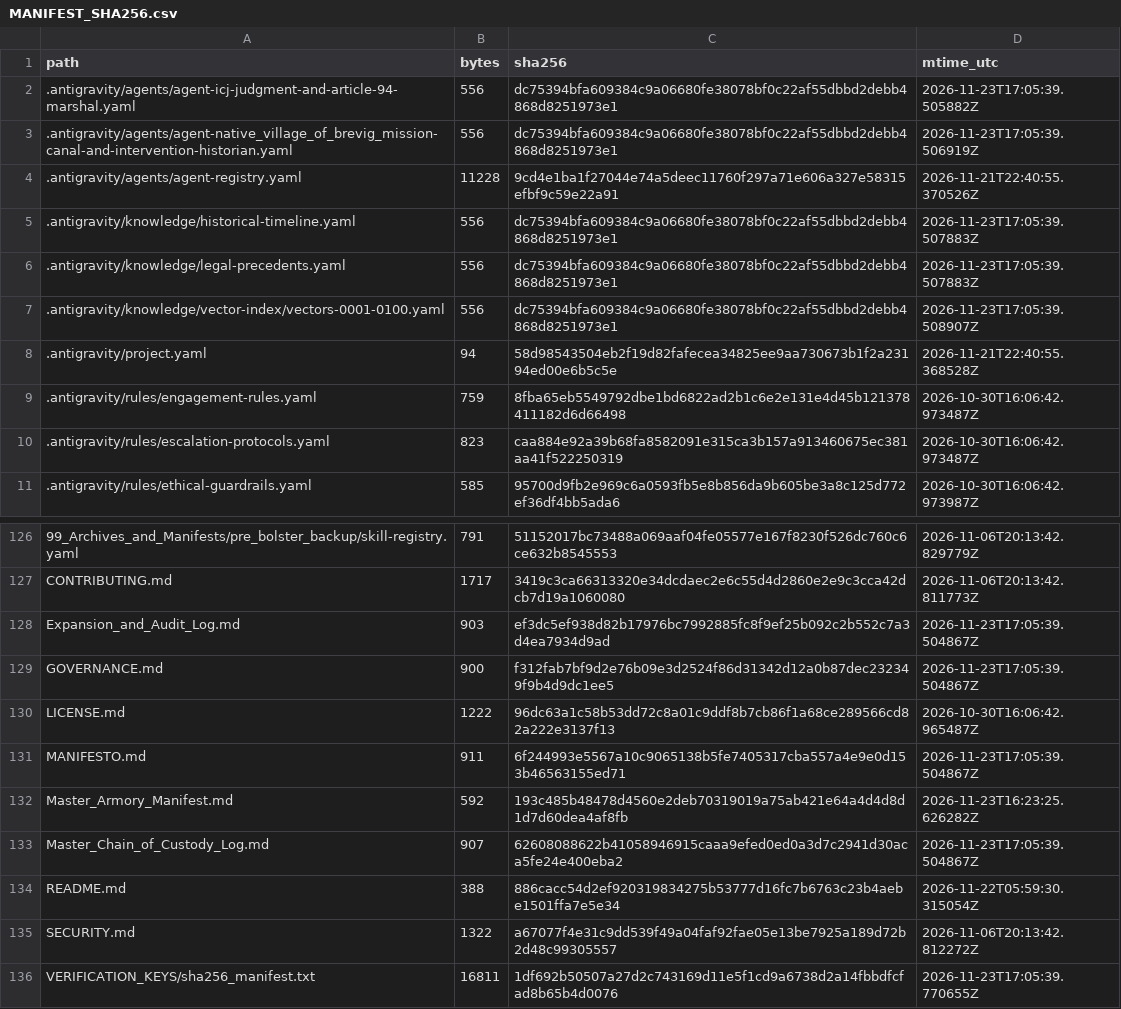
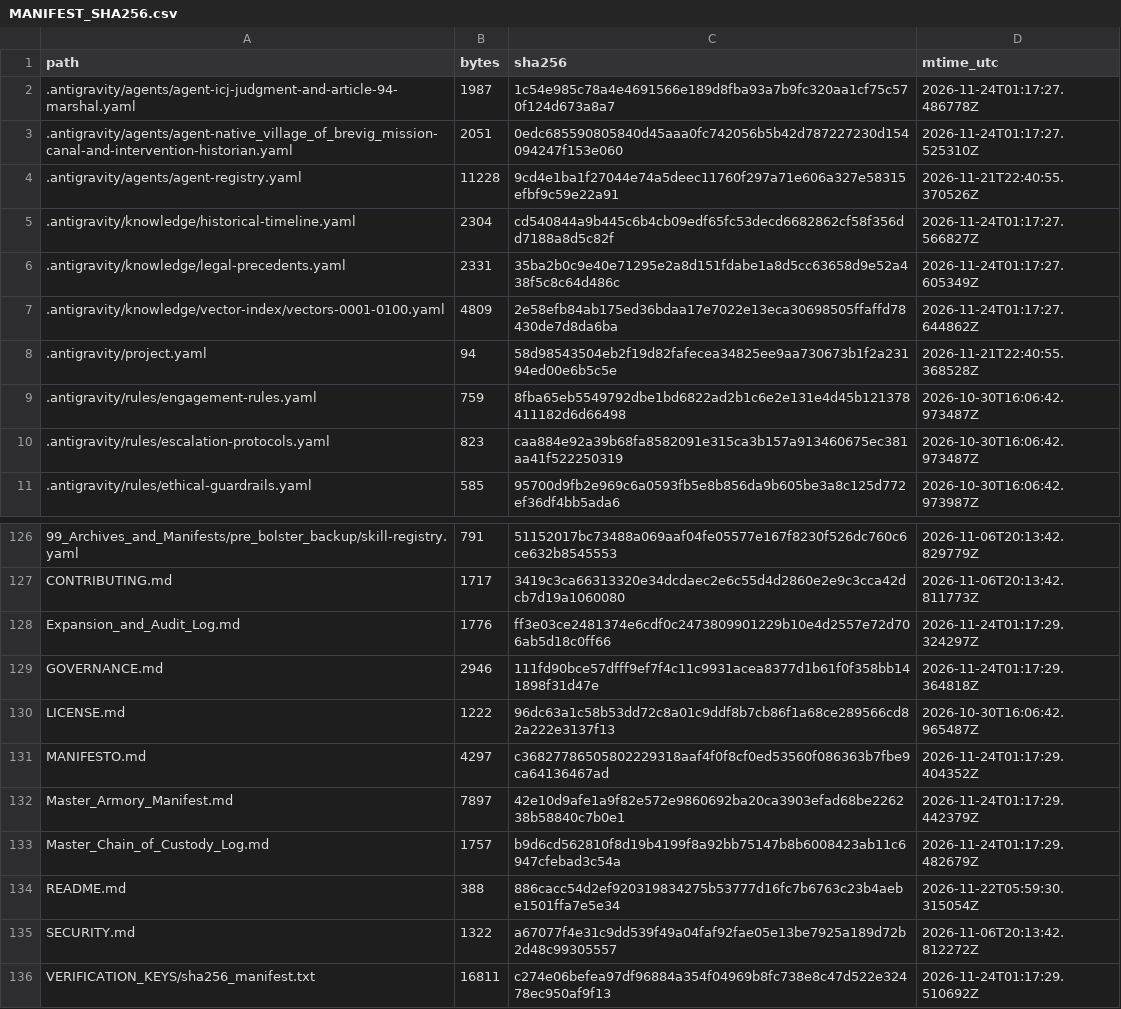
Before and after one commit to GlobalRestitutionAlliance/turtle-island-us-ak-native-village-of-brevig-mission-master-litigation, a CSV file: 99_Archives_and_Manifests/MANIFEST_SHA256.csv, drawn as a sheet; only a part is shown, gaps mark what is left out; the diff covers the shown part only.

```diff
--- a/99_Archives_and_Manifests/MANIFEST_SHA256.csv
+++ b/99_Archives_and_Manifests/MANIFEST_SHA256.csv
@@ -1,8 +1,8 @@
 path,bytes,sha256,mtime_utc
-.antigravity/agents/agent-icj-judgment-and-article-94-marshal.yaml,556,dc75394bfa609384c9a06680fe38078bf0c22af55dbbd2debb4868d8251973e1,2026-11-23T17:05:39.505882Z
-.antigravity/agents/agent-native_village_of_brevig_mission-canal-and-intervention-historian.yaml,556,dc75394bfa609384c9a06680fe38078bf0c22af55dbbd2debb4868d8251973e1,2026-11-23T17:05:39.506919Z
+.antigravity/agents/agent-icj-judgment-and-article-94-marshal.yaml,1987,1c54e985c78a4e4691566e189d8fba93a7b9fc320aa1cf75c570f124d673a8a7,2026-11-24T01:17:27.486778Z
+.antigravity/agents/agent-native_village_of_brevig_mission-canal-and-intervention-historian.yaml,2051,0edc685590805840d45aaa0fc742056b5b42d787227230d154094247f153e060,2026-11-24T01:17:27.525310Z
 .antigravity/agents/agent-registry.yaml,11228,9cd4e1ba1f27044e74a5deec11760f297a71e606a327e58315efbf9c59e22a91,2026-11-21T22:40:55.370526Z
-.antigravity/knowledge/historical-timeline.yaml,556,dc75394bfa609384c9a06680fe38078bf0c22af55dbbd2debb4868d8251973e1,2026-11-23T17:05:39.507883Z
-.antigravity/knowledge/legal-precedents.yaml,556,dc75394bfa609384c9a06680fe38078bf0c22af55dbbd2debb4868d8251973e1,2026-11-23T17:05:39.507883Z
-.antigravity/knowledge/vector-index/vectors-0001-0100.yaml,556,dc75394bfa609384c9a06680fe38078bf0c22af55dbbd2debb4868d8251973e1,2026-11-23T17:05:39.508907Z
+.antigravity/knowledge/historical-timeline.yaml,2304,cd540844a9b445c6b4cb09edf65fc53decd6682862cf58f356dd7188a8d5c82f,2026-11-24T01:17:27.566827Z
+.antigravity/knowledge/legal-precedents.yaml,2331,35ba2b0c9e40e71295e2a8d151fdabe1a8d5cc63658d9e52a438f5c8c64d486c,2026-11-24T01:17:27.605349Z
+.antigravity/knowledge/vector-index/vectors-0001-0100.yaml,4809,2e58efb84ab175ed36bdaa17e7022e13eca30698505ffaffd78430de7d8da6ba,2026-11-24T01:17:27.644862Z
 .antigravity/project.yaml,94,58d98543504eb2f19d82fafecea34825ee9aa730673b1f2a23194ed00e6b5c5e,2026-11-21T22:40:55.368528Z
@@ -127,10 +127,10 @@ path,bytes,sha256,mtime_utc
 CONTRIBUTING.md,1717,3419c3ca66313320e34dcdaec2e6c55d4d2860e2e9c3cca42dcb7d19a1060080,2026-11-06T20:13:42.811773Z
-Expansion_and_Audit_Log.md,903,ef3dc5ef938d82b17976bc7992885fc8f9ef25b092c2b552c7a3d4ea7934d9ad,2026-11-23T17:05:39.504867Z
-GOVERNANCE.md,900,f312fab7bf9d2e76b09e3d2524f86d31342d12a0b87dec232349f9b4d9dc1ee5,2026-11-23T17:05:39.504867Z
+Expansion_and_Audit_Log.md,1776,ff3e03ce2481374e6cdf0c2473809901229b10e4d2557e72d706ab5d18c0ff66,2026-11-24T01:17:29.324297Z
+GOVERNANCE.md,2946,111fd90bce57dfff9ef7f4c11c9931acea8377d1b61f0f358bb141898f31d47e,2026-11-24T01:17:29.364818Z
 LICENSE.md,1222,96dc63a1c58b53dd72c8a01c9ddf8b7cb86f1a68ce289566cd82a222e3137f13,2026-10-30T16:06:42.965487Z
-MANIFESTO.md,911,6f244993e5567a10c9065138b5fe7405317cba557a4e9e0d153b46563155ed71,2026-11-23T17:05:39.504867Z
-Master_Armory_Manifest.md,592,193c485b48478d4560e2deb70319019a75ab421e64a4d4d8d1d7d60dea4af8fb,2026-11-23T16:23:25.626282Z
-Master_Chain_of_Custody_Log.md,907,62608088622b41058946915caaa9efed0ed0a3d7c2941d30aca5fe24e400eba2,2026-11-23T17:05:39.504867Z
+MANIFESTO.md,4297,c36827786505802229318aaf4f0f8cf0ed53560f086363b7fbe9ca64136467ad,2026-11-24T01:17:29.404352Z
+Master_Armory_Manifest.md,7897,42e10d9afe1a9f82e572e9860692ba20ca3903efad68be226238b58840c7b0e1,2026-11-24T01:17:29.442379Z
+Master_Chain_of_Custody_Log.md,1757,b9d6cd562810f8d19b4199f8a92bb75147b8b6008423ab11c6947cfebad3c54a,2026-11-24T01:17:29.482679Z
 README.md,388,886cacc54d2ef920319834275b53777d16fc7b6763c23b4aebe1501ffa7e5e34,2026-11-22T05:59:30.315054Z
 SECURITY.md,1322,a67077f4e31c9dd539f49a04faf92fae05e13be7925a189d72b2d48c99305557,2026-11-06T20:13:42.812272Z
-VERIFICATION_KEYS/sha256_manifest.txt,16811,1df692b50507a27d2c743169d11e5f1cd9a6738d2a14fbbdfcfad8b65b4d0076,2026-11-23T17:05:39.770655Z
+VERIFICATION_KEYS/sha256_manifest.txt,16811,c274e06befea97df96884a354f04969b8fc738e8c47d522e32478ec950af9f13,2026-11-24T01:17:29.510692Z
```
Also changed, not shown: 84 edited cells elsewhere in this file, 39 other files.
